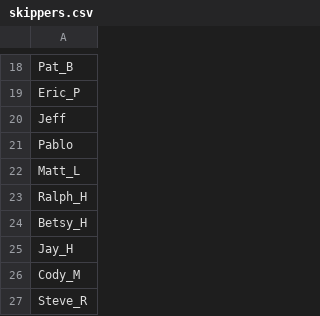
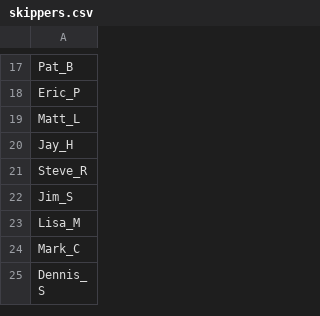
Before and after one commit to cessnao3/PortsmouthRaceCalc, a CSV file: input/skippers.csv, drawn as a sheet; only a part is shown, gaps mark what is left out; the shorter side is filled out with more unchanged rows; the diff covers the shown part only.

```diff
--- a/input/skippers.csv
+++ b/input/skippers.csv
@@ -19,9 +18,4 @@ Pat_B
 Eric_P
-Jeff
-Pablo
 Matt_L
-Ralph_H
-Betsy_H
 Jay_H
-Cody_M
 Steve_R
```
Also changed, not shown: 7 removed rows elsewhere in this file, input/fleets/portsmouth_table_2017.csv, 33 other files.
